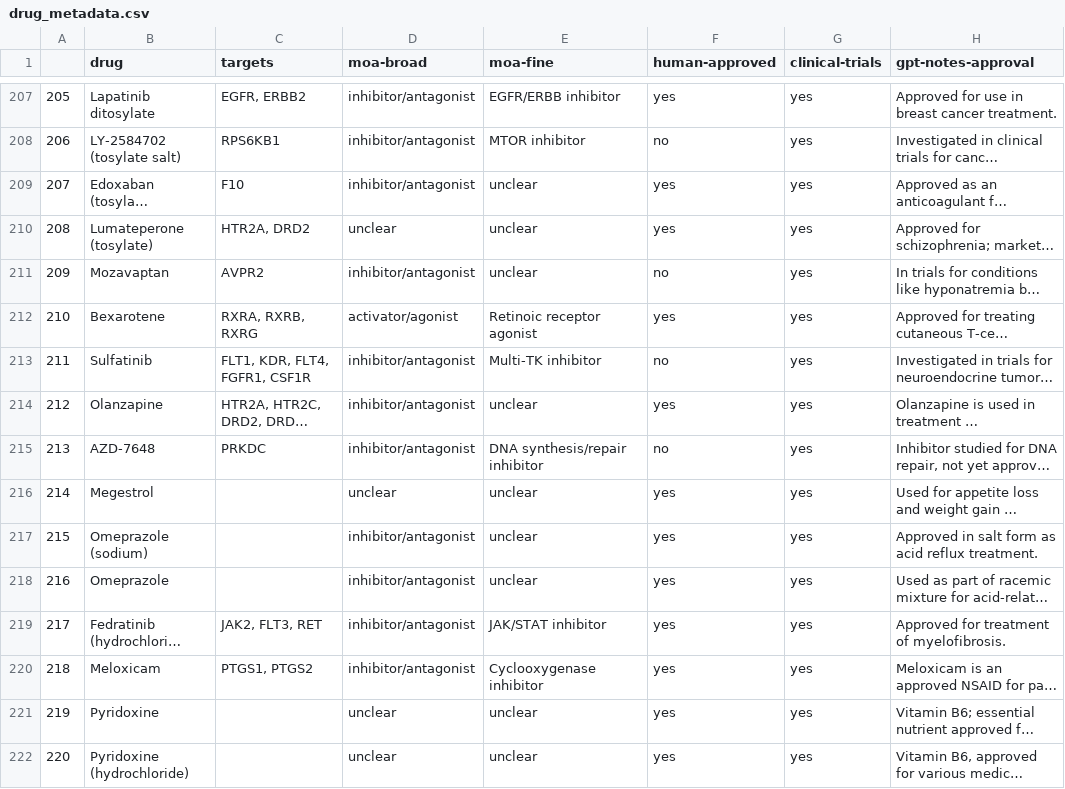
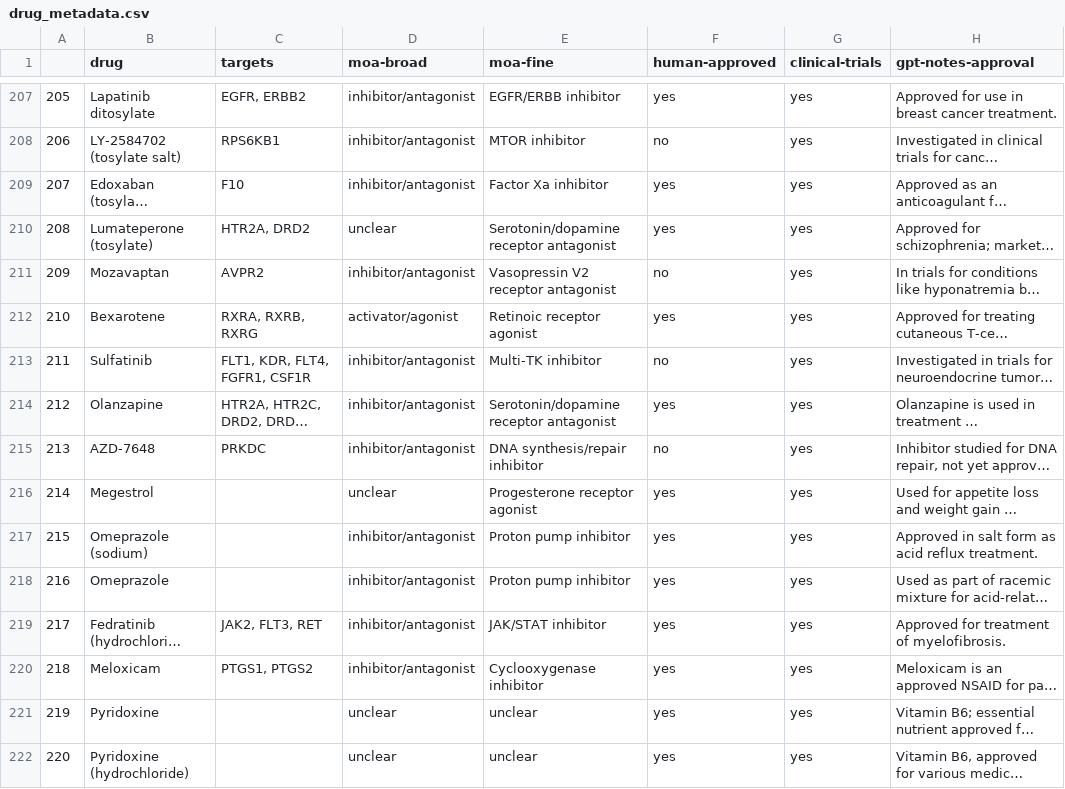
Before and after one commit to jbezney61/PHAROS, a CSV file: metadata/drug_metadata.csv, drawn as a sheet; only a part is shown, gaps mark what is left out; long unchanged cells end in …; the diff covers the shown part only; the diff names each change by its address in the sheet, - before the commit and + after, or states it on an @@ line.

```diff
--- a/metadata/drug_metadata.csv
+++ b/metadata/drug_metadata.csv
-E209 (moa-fine): unclear
+E209 (moa-fine): Factor Xa inhibitor
-E210 (moa-fine): unclear
+E210 (moa-fine): Serotonin/dopamine receptor antagonist
-E211 (moa-fine): unclear
+E211 (moa-fine): Vasopressin V2 receptor antagonist
-E214 (moa-fine): unclear
+E214 (moa-fine): Serotonin/dopamine receptor antagonist
-E216 (moa-fine): unclear
+E216 (moa-fine): Progesterone receptor agonist
-E217:E218 (moa-fine): unclear
+E217:E218 (moa-fine): Proton pump inhibitor
```
Also changed, not shown: 159 edited cells elsewhere in this file, 2 other files.
